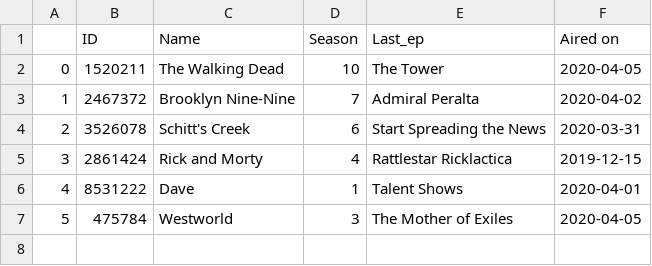
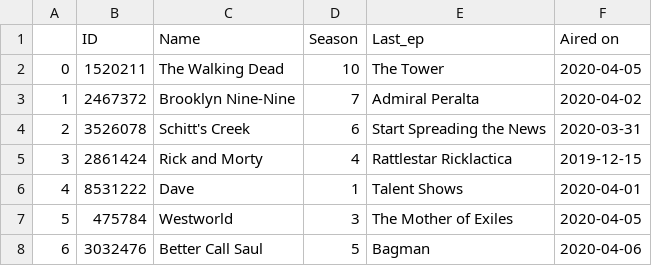
Before and after one commit to cannibalcheeseburger/EpisodesUpdates, a CSV file: csv/Current.csv, drawn as a sheet; the diff names each change by its address in the sheet, - before the commit and + after, or states it on an @@ line.

```diff
--- a/csv/Current.csv
+++ b/csv/Current.csv
+row 8: 6 | 3032476 | Better Call Saul | 5 | Bagman | 2020-04-06
```
Also changed, not shown: 6 other files.
